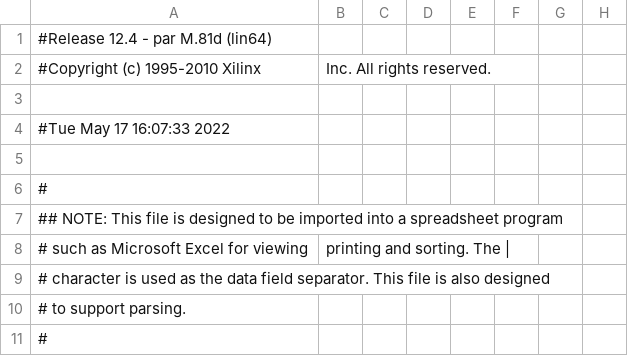
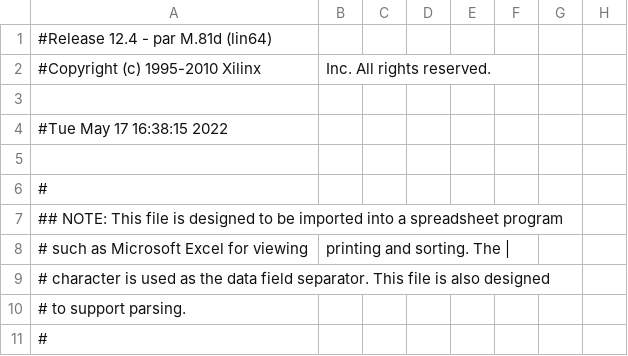
Before and after one commit to emregecit2/4th-semester, a CSV file: ceng232/hw3/lab3_part2/Board232_pad.csv, drawn as a sheet; only a part is shown; the diff names each change by its address in the sheet, - before the commit and + after, or states it on an @@ line.

```diff
--- a/ceng232/hw3/lab3_part2/Board232_pad.csv
+++ b/ceng232/hw3/lab3_part2/Board232_pad.csv
-A4: #Tue May 17 16:07:33 2022
+A4: #Tue May 17 16:38:15 2022
```
Also changed, not shown: 47 other files.
